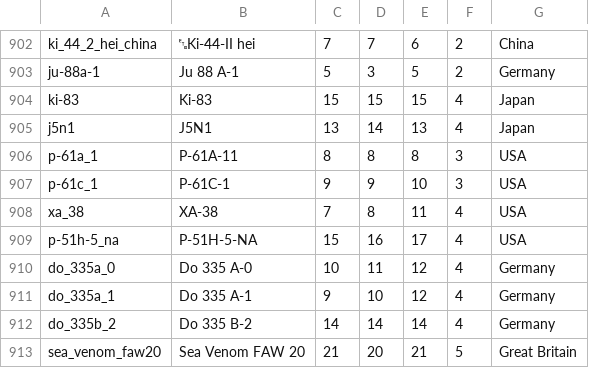
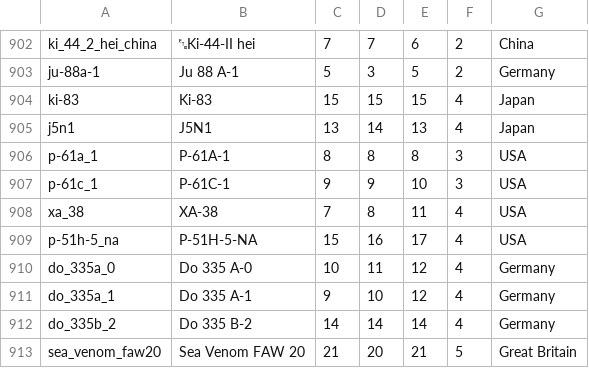
Before and after one commit to Warthunder-Open-Source-Foundation/wt_datamine_extractor, a CSV file: battle_rating/all.csv, drawn as a sheet; only a part is shown, gaps mark what is left out.

```diff
--- a/battle_rating/all.csv
+++ b/battle_rating/all.csv
@@ -905,3 +905,3 @@ ki-83;Ki-83;15;15;15;4;Japan
 j5n1;J5N1;13;14;13;4;Japan
-p-61a_1;P-61A-11;8;8;8;3;USA
+p-61a_1;P-61A-1;8;8;8;3;USA
 p-61c_1;P-61C-1;9;9;10;3;USA
```
Also changed, not shown: 4 other files.
